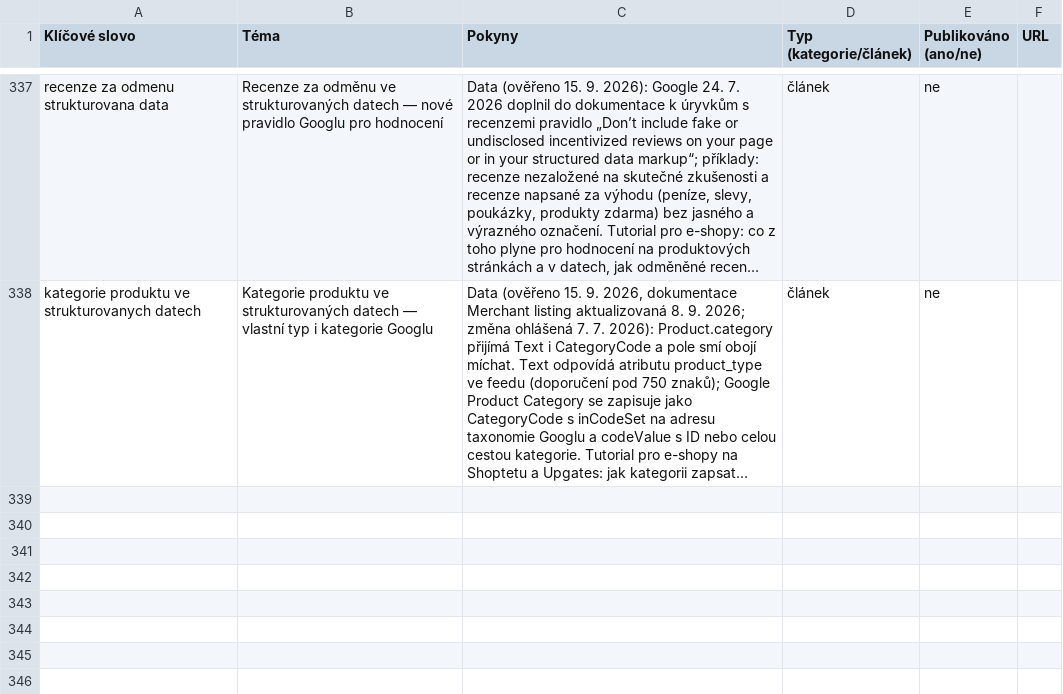
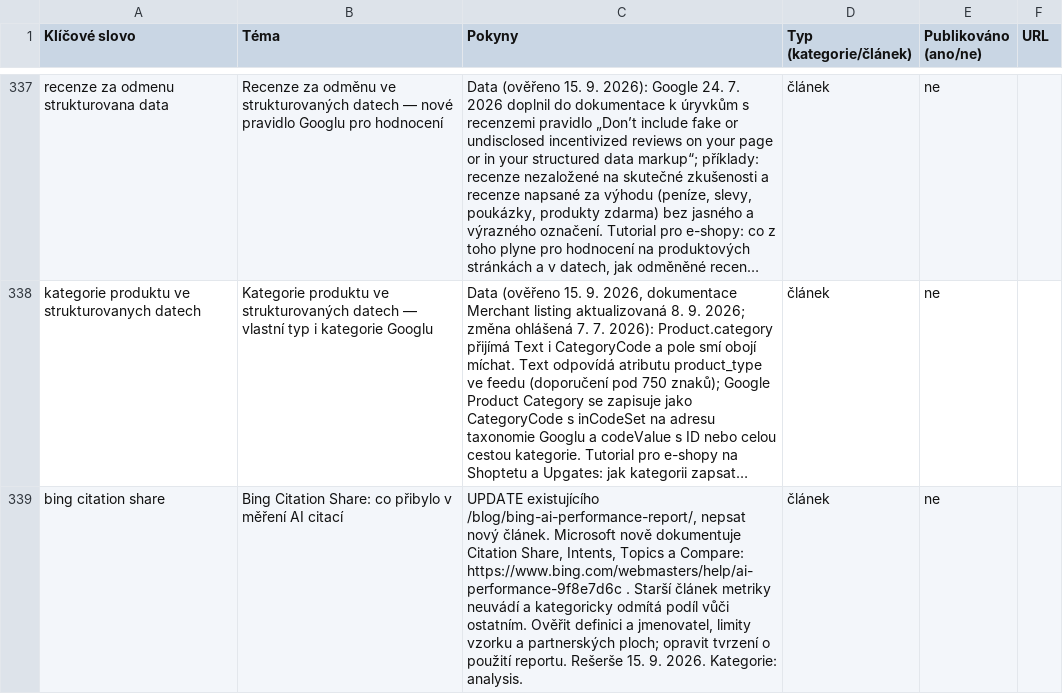
Before and after one commit to ultron-sniperdesign/aiseo-optimalizace, a CSV file: blogger/obsahovy-plan.csv, drawn as a sheet; only a part is shown, gaps mark what is left out; long unchanged cells end in …; the diff names each change by its address in the sheet, - before the commit and + after, or states it on an @@ line.

```diff
--- a/blogger/obsahovy-plan.csv
+++ b/blogger/obsahovy-plan.csv
+row 339: bing citation share | Bing Citation Share: co přibylo v měření AI citací | UPDATE existujícího /blog/bing-ai-performance-report/, nepsat nový článek. Microsoft nově dokumentuje Citation Share, Intents, Topics a Compare: https://www.bing.com/webmasters/help/ai-performance-9f8e7d6c . Starší článek metriky neuvádí a kategoricky odmítá podíl vůči ostatním. Ověřit definici a jmenovatel, limity vzorku a partnerských ploch; opravit tvrzení o použití reportu. Rešerše 15. 9. 2026. Kategorie: analysis. | článek | ne
```
Also changed, not shown: 14 other files.
